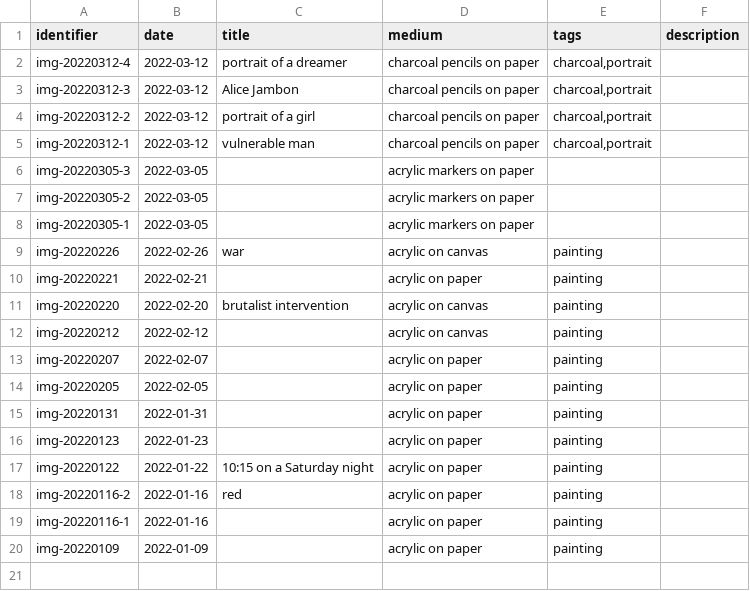
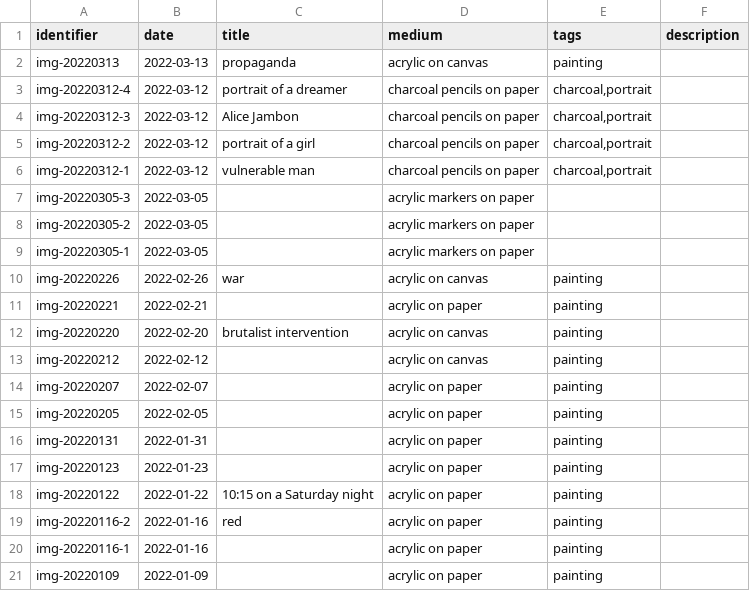
Before and after one commit to mjambon/blog, a CSV file: src/gallery/data.csv, drawn as a sheet.

Commit message:
Add painting

```diff
--- a/src/gallery/data.csv
+++ b/src/gallery/data.csv
@@ -1,2 +1,3 @@
 identifier,date,title,medium,tags,description
+img-20220313,2022-03-13,propaganda,acrylic on canvas,painting,
 img-20220312-4,2022-03-12,portrait of a dreamer,charcoal pencils on paper,"charcoal,portrait",
```
Also changed, not shown: 8 other files.
